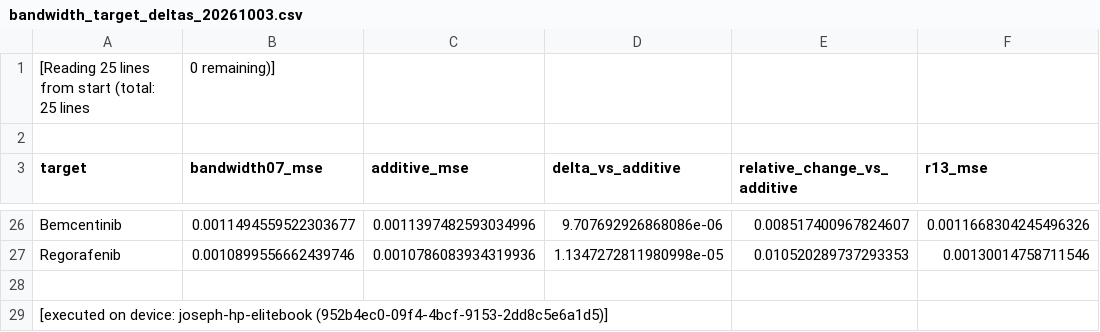
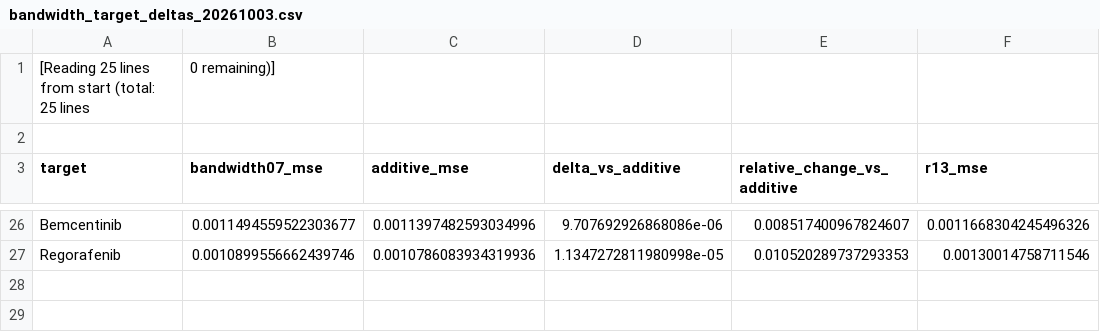
Before and after one commit to josepha-mayo/von-dosepilot, a CSV file: evidence/bandwidth_target_deltas_20261003.csv, drawn as a sheet; only a part is shown, gaps mark what is left out; the diff names each change by its address in the sheet, - before the commit and + after, or states it on an @@ line.

Commit message:
Remove transport footer from finalist audit artifact: evidence/bandwidth_target_deltas_20261003.csv

```diff
--- a/evidence/bandwidth_target_deltas_20261003.csv
+++ b/evidence/bandwidth_target_deltas_20261003.csv
-row 28: (empty)
-row 29: [executed on device: joseph-hp-elitebook (952b4ec0-09f4-4bcf-9153-2dd8c5e6a1d5)]
```
